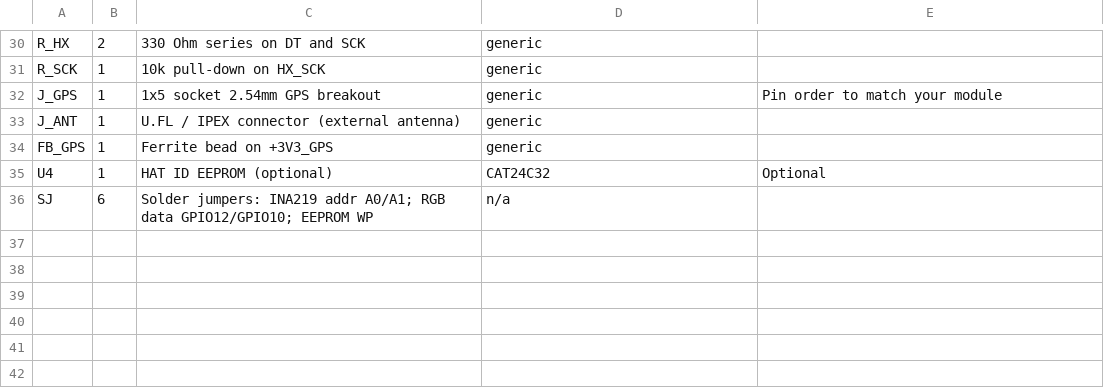
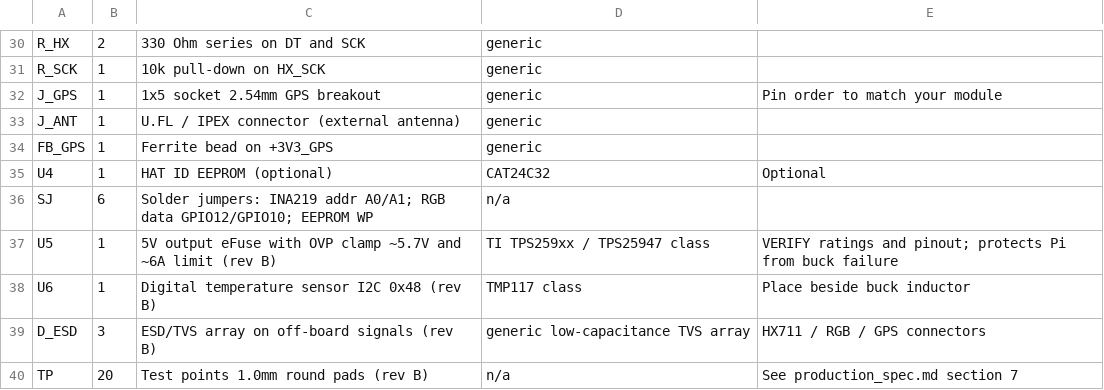
Before and after one commit to tigersrini/share, a CSV file: pi5-hat/bom.csv, drawn as a sheet; only a part is shown, gaps mark what is left out; the diff names each change by its address in the sheet, - before the commit and + after, or states it on an @@ line.

```diff
--- a/pi5-hat/bom.csv
+++ b/pi5-hat/bom.csv
+row 37: U5 | 1 | 5V output eFuse with OVP clamp ~5.7V and ~6A limit (rev B) | TI TPS259xx / TPS25947 class | VERIFY ratings and pinout; protects Pi from buck failure
+row 38: U6 | 1 | Digital temperature sensor I2C 0x48 (rev B) | TMP117 class | Place beside buck inductor
+row 39: D_ESD | 3 | ESD/TVS array on off-board signals (rev B) | generic low-capacitance TVS array | HX711 / RGB / GPS connectors
+row 40: TP | 20 | Test points 1.0mm round pads (rev B) | n/a | See production_spec.md section 7
```
Also changed, not shown: 3 other files.
